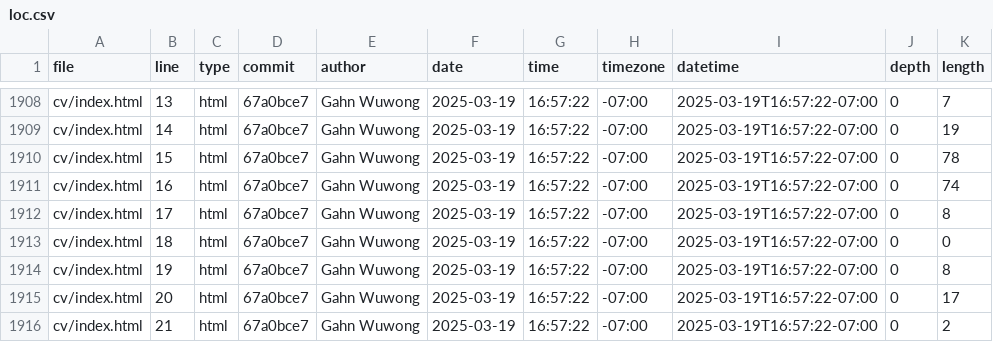
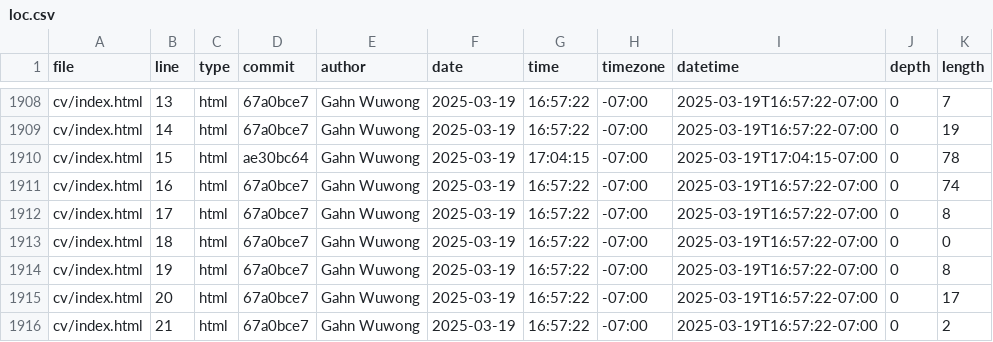
Before and after one commit to Gahnxd/gahnxd.github.io, a CSV file: meta/loc.csv, drawn as a sheet; only a part is shown, gaps mark what is left out.

```diff
--- a/meta/loc.csv
+++ b/meta/loc.csv
@@ -1909,3 +1909,3 @@ cv/index.html,13,html,67a0bce7,Gahn Wuwong,2025-03-19,16:57:22,-07:00,2025-03-19
 cv/index.html,14,html,67a0bce7,Gahn Wuwong,2025-03-19,16:57:22,-07:00,2025-03-19T16:57:22-07:00,0,19
-cv/index.html,15,html,67a0bce7,Gahn Wuwong,2025-03-19,16:57:22,-07:00,2025-03-19T16:57:22-07:00,0,78
+cv/index.html,15,html,ae30bc64,Gahn Wuwong,2025-03-19,17:04:15,-07:00,2025-03-19T17:04:15-07:00,0,78
 cv/index.html,16,html,67a0bce7,Gahn Wuwong,2025-03-19,16:57:22,-07:00,2025-03-19T16:57:22-07:00,0,74
```
